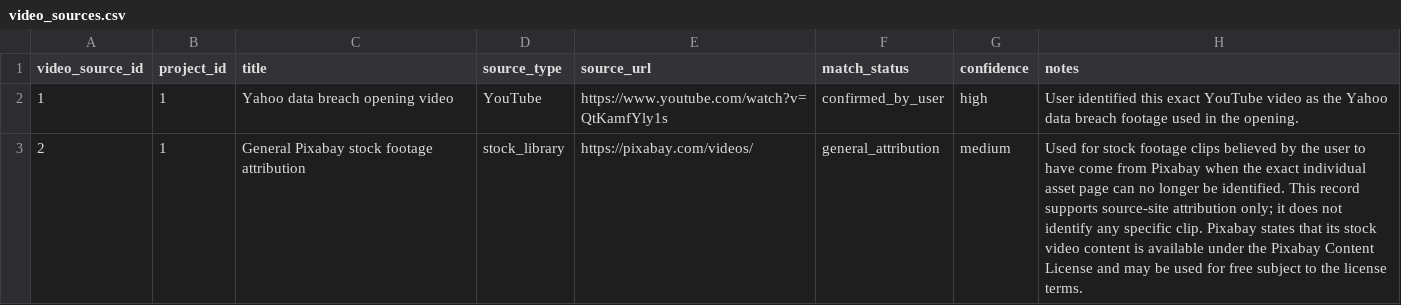
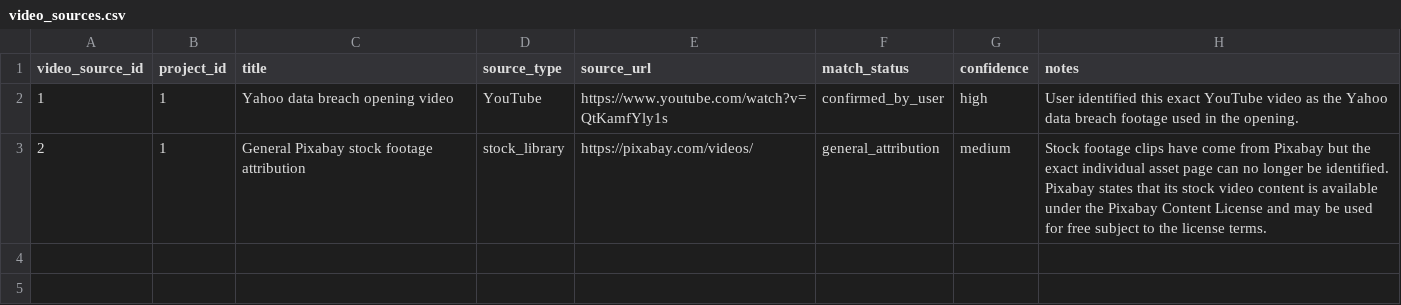
Before and after one commit to DevelopingStudent/database-video-project, a CSV file: data/video_sources.csv, drawn as a sheet.

Commit message:
Update video_sources.csv

```diff
--- a/data/video_sources.csv
+++ b/data/video_sources.csv
@@ -2,2 +2,2 @@ video_source_id,project_id,title,source_type,source_url,match_status,confidence,
 1,1,Yahoo data breach opening video,YouTube,https://www.youtube.com/watch?v=QtKamfYly1s,confirmed_by_user,high,"User identified this exact YouTube video as the Yahoo data breach footage used in the opening."
-2,1,General Pixabay stock footage attribution,stock_library,https://pixabay.com/videos/,general_attribution,medium,"Used for stock footage clips believed by the user to have come from Pixabay when the exact individual asset page can no longer be identified. This record supports source-site attribution only; it does not identify any specific clip. Pixabay states that its stock video content is available under the Pixabay Content License and may be used for free subject to the license terms."
+2,1,General Pixabay stock footage attribution,stock_library,https://pixabay.com/videos/,general_attribution,medium,"Stock footage clips have come from Pixabay but the exact individual asset page can no longer be identified. Pixabay states that its stock video content is available under the Pixabay Content License and may be used for free subject to the license terms."
```
